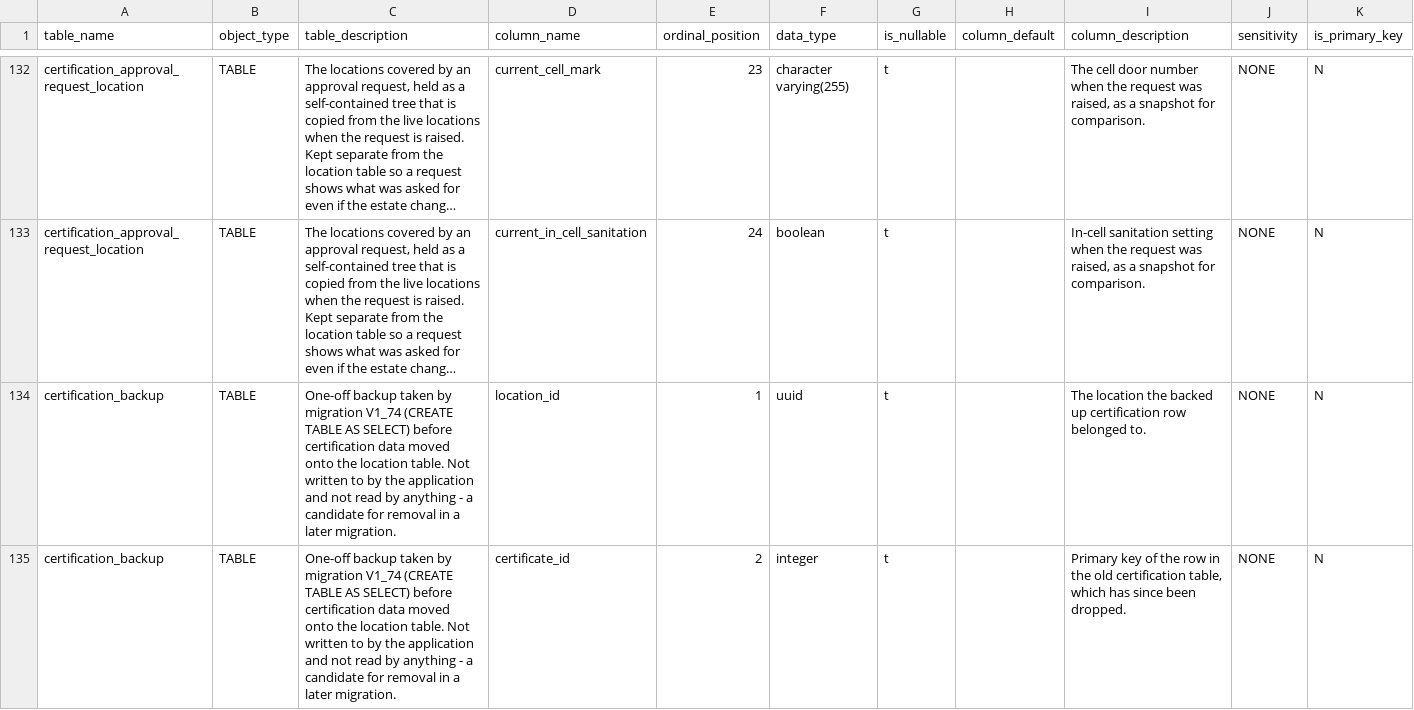
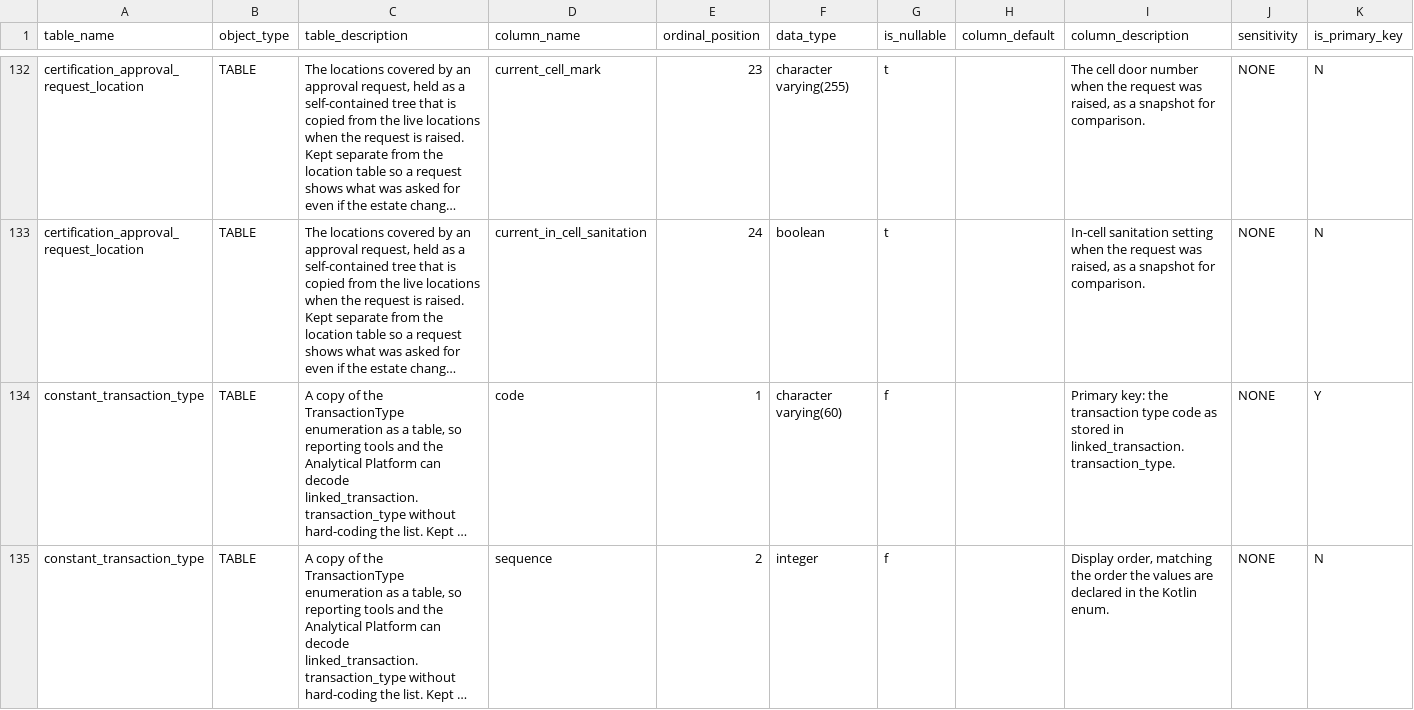
Before and after one commit to ministryofjustice/hmpps-locations-inside-prison-api, a CSV file: schema-spy-report/data-dictionary.csv, drawn as a sheet; only a part is shown, gaps mark what is left out; the shorter side is filled out with more unchanged rows; long unchanged cells end in …; rows hold the shown columns only; the diff covers the shown part only; the diff names each change by its address in the sheet, - before the commit and + after, or states it on an @@ line.

Commit message:
Deploying to gh-pages from @ ministryofjustice/hmpps-locations-inside-prison-api@aa936bb57dcafebd879ef7a3d820122faaabcff8 🚀

```diff
--- a/schema-spy-report/data-dictionary.csv
+++ b/schema-spy-report/data-dictionary.csv
-row 134: certification_backup | TABLE | One-off backup taken by migration V1_74 (CREATE TABLE AS SELECT) before certification data moved onto the location table. Not written to by the application and not read by anything - a candidate for removal in a later migration. | location_id | 1 | uuid | t |  | The location the backed up certification row belonged to. | NONE | N
-row 135: certification_backup | TABLE | One-off backup taken by migration V1_74 (CREATE TABLE AS SELECT) before certification data moved onto the location table. Not written to by the application and not read by anything - a candidate for removal in a later migration. | certificate_id | 2 | integer | t |  | Primary key of the row in the old certification table, which has since been dropped. | NONE | N
```
Also changed, not shown: 2 removed rows elsewhere in this file, 15 other files.
